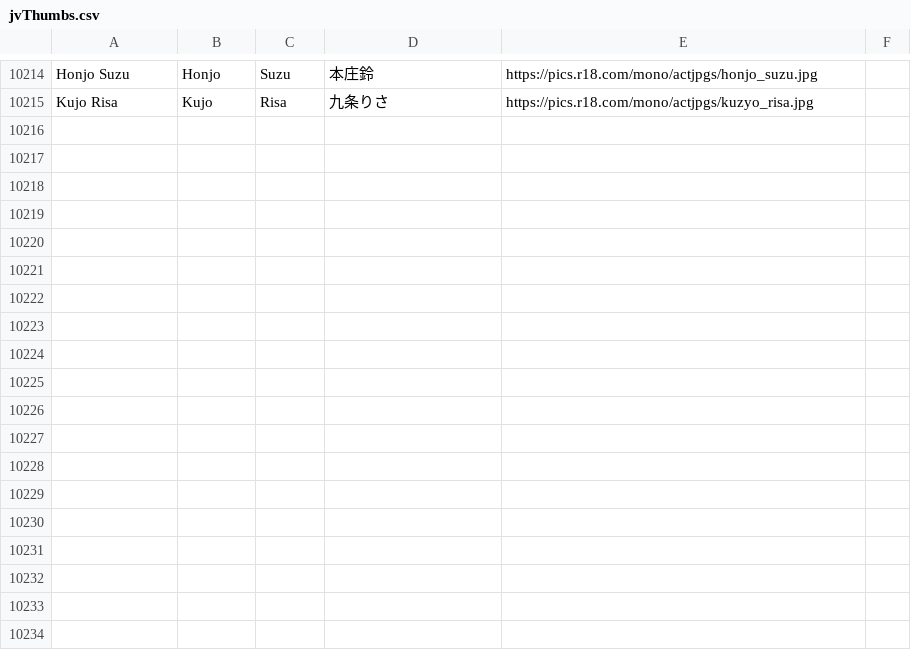
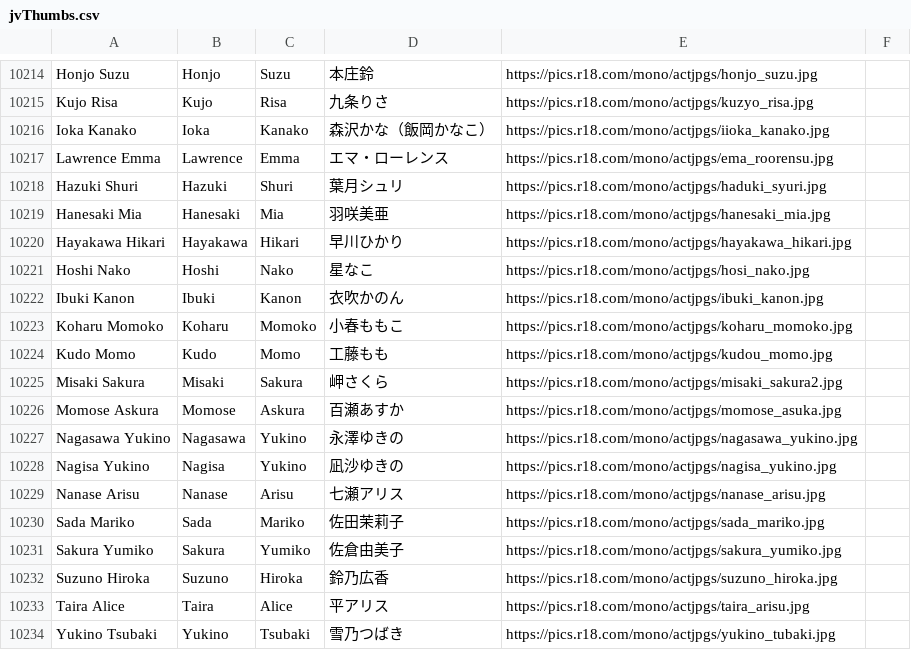
Before and after one commit to javinizer/Javinizer, a CSV file: src/Javinizer/jvThumbs.csv, drawn as a sheet; only a part is shown, gaps mark what is left out; the diff names each change by its address in the sheet, - before the commit and + after, or states it on an @@ line.

Commit message:
Update thumb csv

```diff
--- a/src/Javinizer/jvThumbs.csv
+++ b/src/Javinizer/jvThumbs.csv
+row 10216: Ioka Kanako | Ioka | Kanako | 森沢かな（飯岡かなこ） | https://pics.r18.com/mono/actjpgs/iioka_kanako.jpg
+row 10217: Lawrence Emma | Lawrence | Emma | エマ・ローレンス | https://pics.r18.com/mono/actjpgs/ema_roorensu.jpg
+row 10218: Hazuki Shuri | Hazuki | Shuri | 葉月シュリ | https://pics.r18.com/mono/actjpgs/haduki_syuri.jpg
+row 10219: Hanesaki Mia | Hanesaki | Mia | 羽咲美亜 | https://pics.r18.com/mono/actjpgs/hanesaki_mia.jpg
+row 10220: Hayakawa Hikari | Hayakawa | Hikari | 早川ひかり | https://pics.r18.com/mono/actjpgs/hayakawa_hikari.jpg
+row 10221: Hoshi Nako | Hoshi | Nako | 星なこ | https://pics.r18.com/mono/actjpgs/hosi_nako.jpg
+row 10222: Ibuki Kanon | Ibuki | Kanon | 衣吹かのん | https://pics.r18.com/mono/actjpgs/ibuki_kanon.jpg
+row 10223: Koharu Momoko | Koharu | Momoko | 小春ももこ | https://pics.r18.com/mono/actjpgs/koharu_momoko.jpg
+row 10224: Kudo Momo | Kudo | Momo | 工藤もも | https://pics.r18.com/mono/actjpgs/kudou_momo.jpg
+row 10225: Misaki Sakura | Misaki | Sakura | 岬さくら | https://pics.r18.com/mono/actjpgs/misaki_sakura2.jpg
+row 10226: Momose Askura | Momose | Askura | 百瀬あすか | https://pics.r18.com/mono/actjpgs/momose_asuka.jpg
+row 10227: Nagasawa Yukino | Nagasawa | Yukino | 永澤ゆきの | https://pics.r18.com/mono/actjpgs/nagasawa_yukino.jpg
+row 10228: Nagisa Yukino | Nagisa | Yukino | 凪沙ゆきの | https://pics.r18.com/mono/actjpgs/nagisa_yukino.jpg
+row 10229: Nanase Arisu | Nanase | Arisu | 七瀬アリス | https://pics.r18.com/mono/actjpgs/nanase_arisu.jpg
+row 10230: Sada Mariko | Sada | Mariko | 佐田茉莉子 | https://pics.r18.com/mono/actjpgs/sada_mariko.jpg
+row 10231: Sakura Yumiko | Sakura | Yumiko | 佐倉由美子 | https://pics.r18.com/mono/actjpgs/sakura_yumiko.jpg
+row 10232: Suzuno Hiroka | Suzuno | Hiroka | 鈴乃広香 | https://pics.r18.com/mono/actjpgs/suzuno_hiroka.jpg
+row 10233: Taira Alice | Taira | Alice | 平アリス | https://pics.r18.com/mono/actjpgs/taira_arisu.jpg
+row 10234: Yukino Tsubaki | Yukino | Tsubaki | 雪乃つばき | https://pics.r18.com/mono/actjpgs/yukino_tubaki.jpg
```
